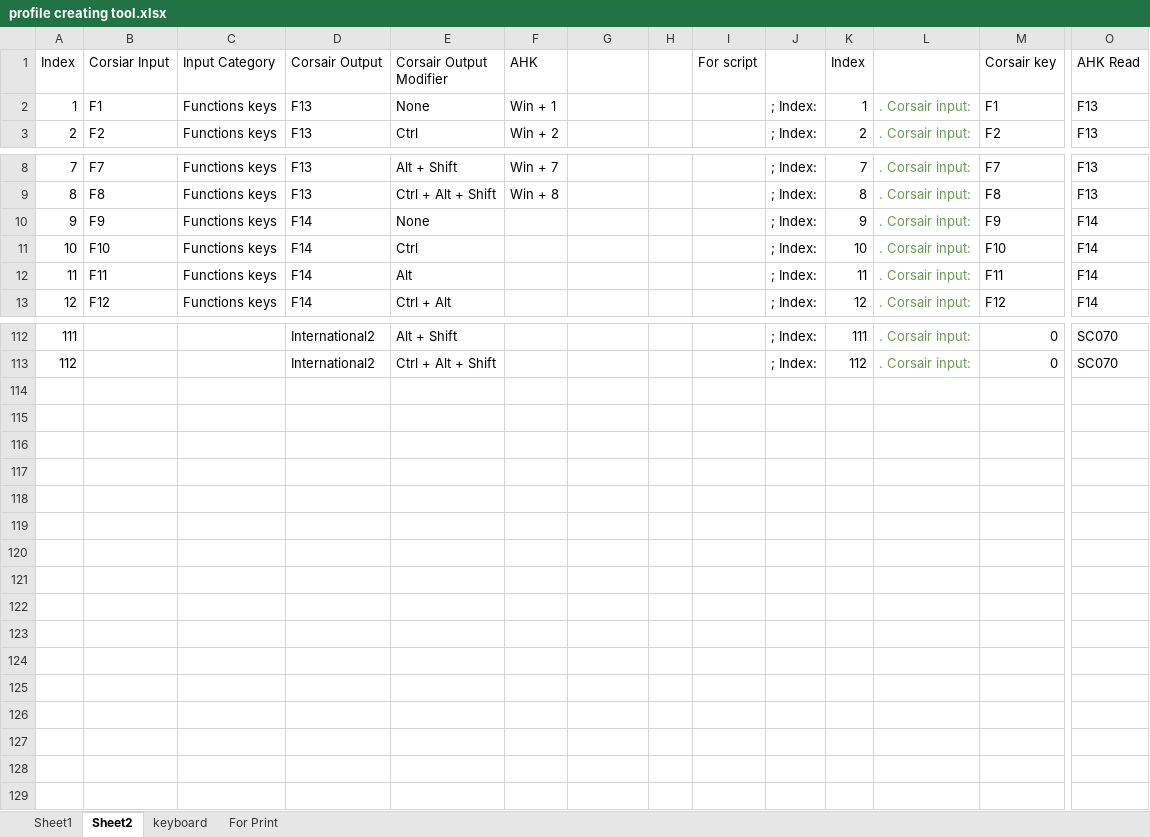
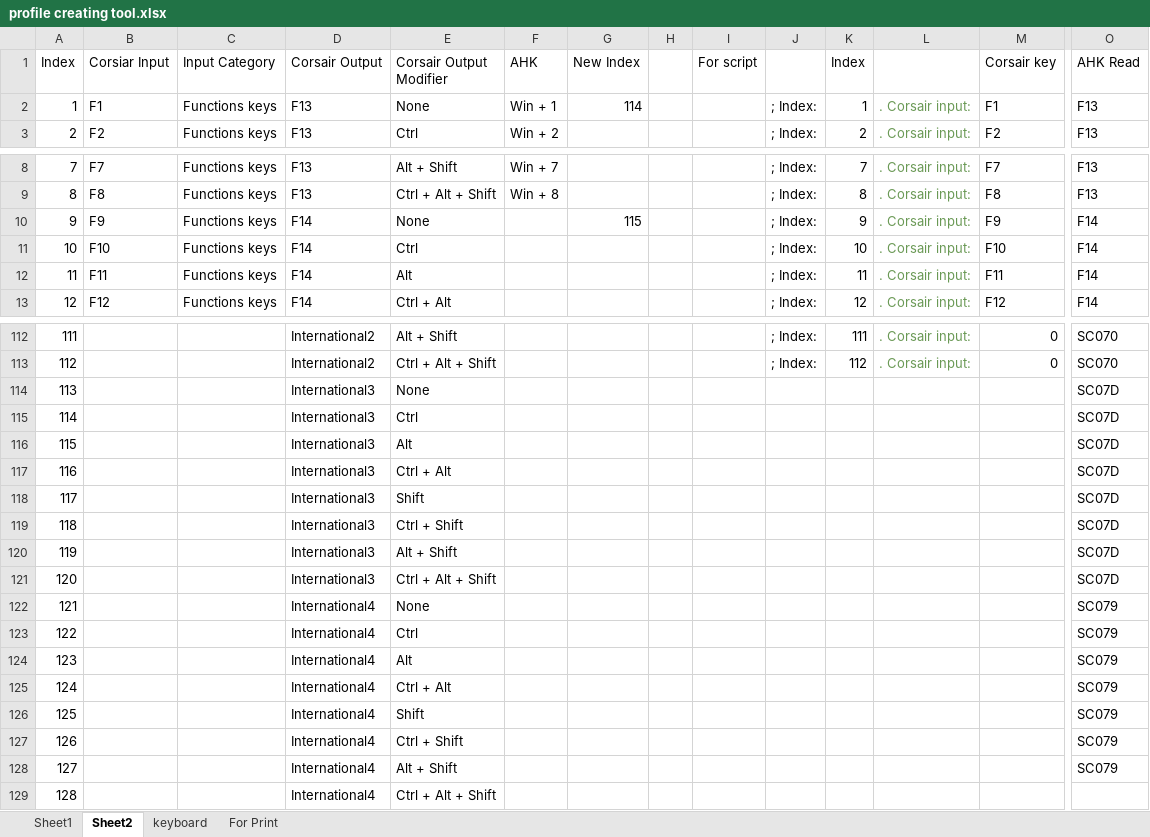
Before and after one commit to last72/Scripts, an Excel workbook: SecondKeyboard/iCue/profile creating tool.xlsx, sheet Sheet2, drawn as a sheet; only a part is shown, gaps mark what is left out; values as stored, in another font and other column widths than the file's, no borders; conditional formats not drawn; rows hold the shown columns only; the diff covers the shown part only; the diff names each change by its address in the sheet, - before the commit and + after, or states it on an @@ line.

```diff
--- a/SecondKeyboard/iCue/profile creating tool.xlsx (sheet Sheet2)
+++ b/SecondKeyboard/iCue/profile creating tool.xlsx (sheet Sheet2)
-G1: (empty)
+G1: New Index
-G2 (New Index): (empty)
+G2 (New Index): 114
-G10 (New Index): (empty)
+G10 (New Index): 115
+row 114: 113 |  |  | International3 | None |  |  |  |  |  |  |  |  | SC07D
+row 115: 114 |  |  | International3 | Ctrl |  |  |  |  |  |  |  |  | SC07D
+row 116: 115 |  |  | International3 | Alt |  |  |  |  |  |  |  |  | SC07D
+row 117: 116 |  |  | International3 | Ctrl + Alt |  |  |  |  |  |  |  |  | SC07D
+row 118: 117 |  |  | International3 | Shift |  |  |  |  |  |  |  |  | SC07D
+row 119: 118 |  |  | International3 | Ctrl + Shift |  |  |  |  |  |  |  |  | SC07D
+row 120: 119 |  |  | International3 | Alt + Shift |  |  |  |  |  |  |  |  | SC07D
+row 121: 120 |  |  | International3 | Ctrl + Alt + Shift |  |  |  |  |  |  |  |  | SC07D
+row 122: 121 |  |  | International4 | None |  |  |  |  |  |  |  |  | SC079
+row 123: 122 |  |  | International4 | Ctrl |  |  |  |  |  |  |  |  | SC079
+row 124: 123 |  |  | International4 | Alt |  |  |  |  |  |  |  |  | SC079
+row 125: 124 |  |  | International4 | Ctrl + Alt |  |  |  |  |  |  |  |  | SC079
+row 126: 125 |  |  | International4 | Shift |  |  |  |  |  |  |  |  | SC079
+row 127: 126 |  |  | International4 | Ctrl + Shift |  |  |  |  |  |  |  |  | SC079
+row 128: 127 |  |  | International4 | Alt + Shift |  |  |  |  |  |  |  |  | SC079
+row 129: 128 |  |  | International4 | Ctrl + Alt + Shift
```
Also changed, not shown: 12 edited cells elsewhere in this sheet, sheet Sheet1, 8 other files.
